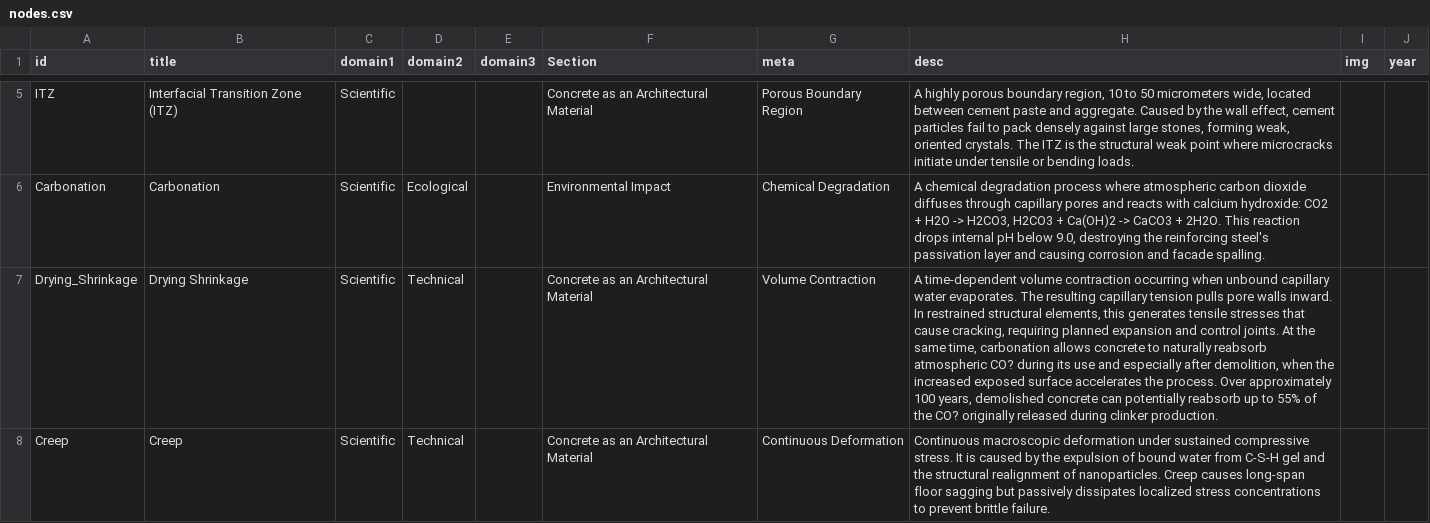
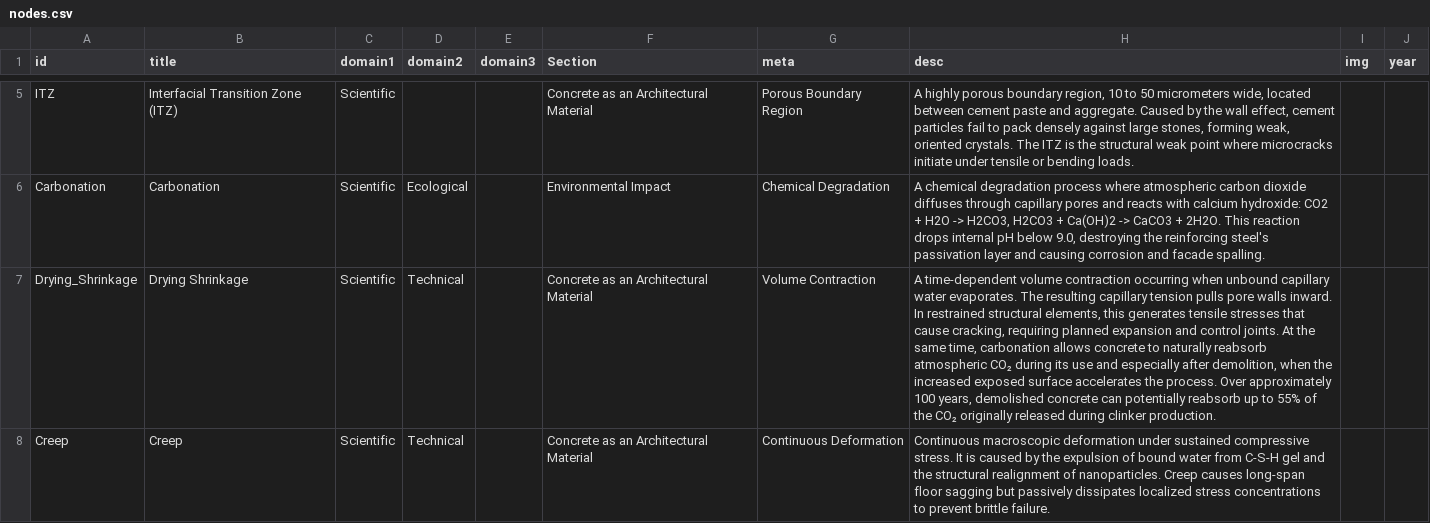
Before and after one commit to Thijs28/Cementious-Concrete, a CSV file: nodes.csv, drawn as a sheet; only a part is shown, gaps mark what is left out; the diff covers the shown part only; the diff names each change by its address in the sheet, - before the commit and + after, or states it on an @@ line.

Commit message:
Add files via upload

```diff
--- a/nodes.csv
+++ b/nodes.csv
-H7 (desc): …reabsorb atmospheric CO? during its use and especially after demolition, when the increased exposed surface accelerates the process. Over approximately 100 years, demolished concrete can potentially reabsorb up to 55% of the CO? originally released…
+H7 (desc): …reabsorb atmospheric CO₂ during its use and especially after demolition, when the increased exposed surface accelerates the process. Over approximately 100 years, demolished concrete can potentially reabsorb up to 55% of the CO₂ originally released…
```
Also changed, not shown: 22 edited cells elsewhere in this file.
